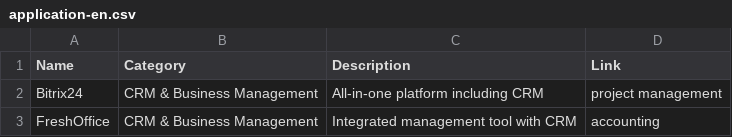
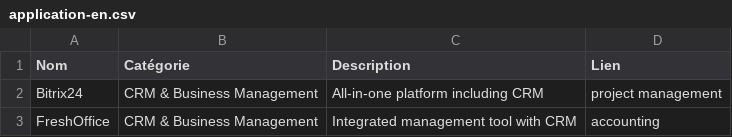
Before and after one commit to jose291013/catalogue-app, a CSV file: application-en.csv, drawn as a sheet; only a part is shown.

```diff
--- a/application-en.csv
+++ b/application-en.csv
@@ -1,2 +1,2 @@
-Name;Category;Description;Link
+Nom;Catégorie;Description;Lien
 Bitrix24;CRM & Business Management;All-in-one platform including CRM; project management
```
Also changed, not shown: application-es.csv.
